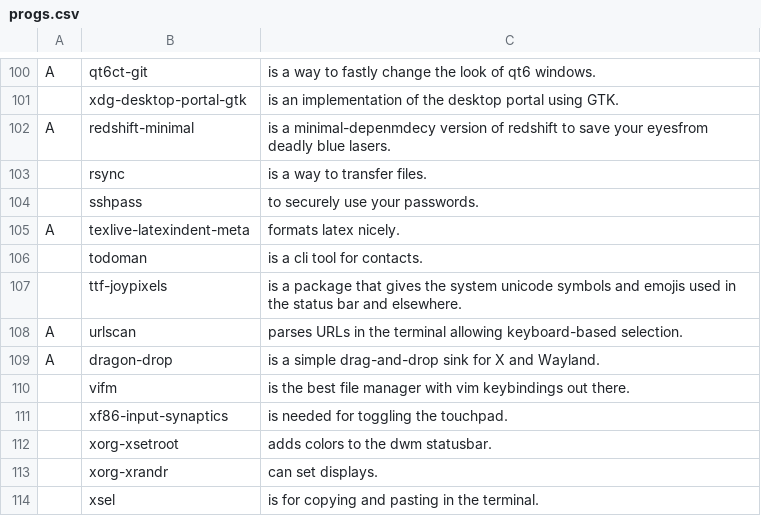
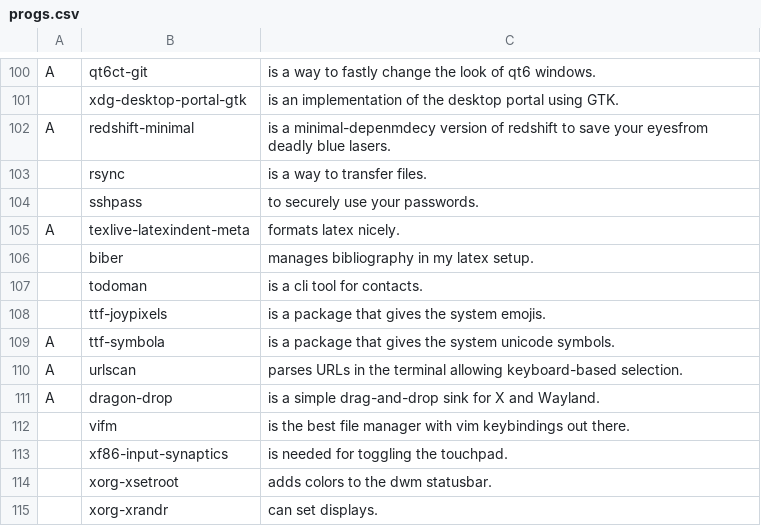
Before and after one commit to tiyn/larbs, a CSV file: resources/progs.csv, drawn as a sheet; only a part is shown, gaps mark what is left out; the shorter side is filled out with more unchanged rows.

Commit message:
added fonts used in dotfiles

```diff
--- a/resources/progs.csv
+++ b/resources/progs.csv
@@ -105,4 +105,6 @@ A,redshift-minimal,is a minimal-depenmdecy version of redshift to save your eyes
 A,texlive-latexindent-meta,formats latex nicely.,,
+,biber,manages bibliography in my latex setup.,,
 ,todoman,is a cli tool for contacts.,,
-,ttf-joypixels,is a package that gives the system unicode symbols and emojis used in the status bar and elsewhere.,,
+,ttf-joypixels,is a package that gives the system emojis.,,
+A ,ttf-symbola                     ,is a package that gives the system unicode symbols.,,
 A,urlscan,parses URLs in the terminal allowing keyboard-based selection.,,
```
